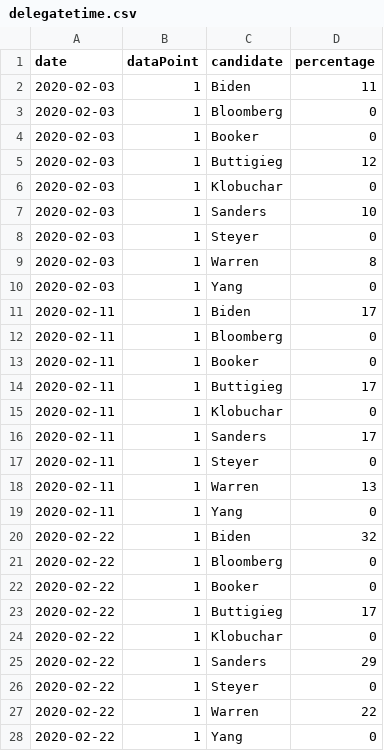
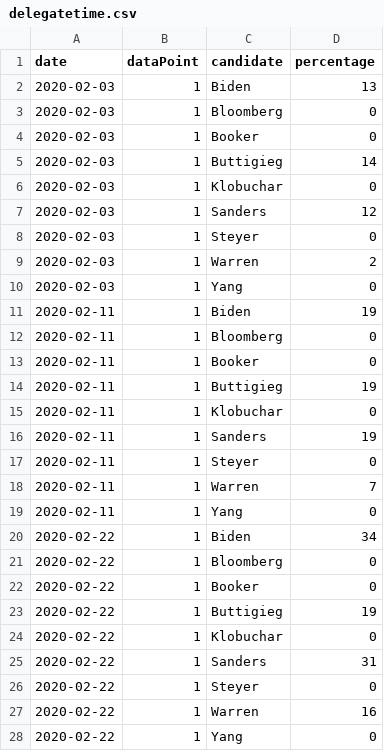
Before and after one commit to ben2vec/jhkforecasts, a CSV file: democratic_primary/delegatetime.csv, drawn as a sheet; only a part is shown; the diff covers the shown part only.

```diff
--- a/democratic_primary/delegatetime.csv
+++ b/democratic_primary/delegatetime.csv
@@ -1,28 +1,28 @@
 date,dataPoint,candidate,percentage
-2020-02-03,1,Biden,11
+2020-02-03,1,Biden,13
 2020-02-03,1,Bloomberg,0
 2020-02-03,1,Booker,0
-2020-02-03,1,Buttigieg,12
+2020-02-03,1,Buttigieg,14
 2020-02-03,1,Klobuchar,0
-2020-02-03,1,Sanders,10
+2020-02-03,1,Sanders,12
 2020-02-03,1,Steyer,0
-2020-02-03,1,Warren,8
+2020-02-03,1,Warren,2
 2020-02-03,1,Yang,0
-2020-02-11,1,Biden,17
+2020-02-11,1,Biden,19
 2020-02-11,1,Bloomberg,0
 2020-02-11,1,Booker,0
-2020-02-11,1,Buttigieg,17
+2020-02-11,1,Buttigieg,19
 2020-02-11,1,Klobuchar,0
-2020-02-11,1,Sanders,17
+2020-02-11,1,Sanders,19
 2020-02-11,1,Steyer,0
-2020-02-11,1,Warren,13
+2020-02-11,1,Warren,7
 2020-02-11,1,Yang,0
-2020-02-22,1,Biden,32
+2020-02-22,1,Biden,34
 2020-02-22,1,Bloomberg,0
 2020-02-22,1,Booker,0
-2020-02-22,1,Buttigieg,17
+2020-02-22,1,Buttigieg,19
 2020-02-22,1,Klobuchar,0
-2020-02-22,1,Sanders,29
+2020-02-22,1,Sanders,31
 2020-02-22,1,Steyer,0
-2020-02-22,1,Warren,22
+2020-02-22,1,Warren,16
 2020-02-22,1,Yang,0
```
Also changed, not shown: 64 edited cells elsewhere in this file, democratic_primary/Sheet1.csv, democratic_primary/bubblemap.csv, 27 other files.
